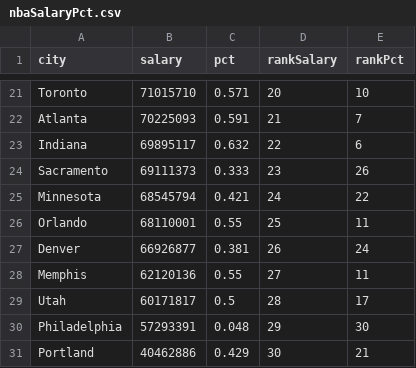
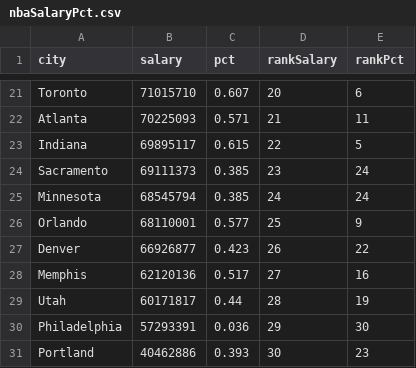
Before and after one commit to yaojenkuo/tibcoDatasets, a CSV file: data/nbaSalaryPct.csv, drawn as a sheet; only a part is shown, gaps mark what is left out; the diff covers the shown part only; the diff names each change by its address in the sheet, - before the commit and + after, or states it on an @@ line.

```diff
--- a/data/nbaSalaryPct.csv
+++ b/data/nbaSalaryPct.csv
-C21 (pct): 0.571
+C21 (pct): 0.607
-E21 (rankPct): 10
+E21 (rankPct): 6
-C22 (pct): 0.591
+C22 (pct): 0.571
-E22 (rankPct): 7
+E22 (rankPct): 11
-C23 (pct): 0.632
+C23 (pct): 0.615
-E23 (rankPct): 6
+E23 (rankPct): 5
-C24 (pct): 0.333
+C24 (pct): 0.385
-E24 (rankPct): 26
+E24 (rankPct): 24
-C25 (pct): 0.421
+C25 (pct): 0.385
-E25 (rankPct): 22
+E25 (rankPct): 24
-C26 (pct): 0.55
+C26 (pct): 0.577
-E26 (rankPct): 11
+E26 (rankPct): 9
-C27 (pct): 0.381
+C27 (pct): 0.423
-E27 (rankPct): 24
+E27 (rankPct): 22
-C28 (pct): 0.55
+C28 (pct): 0.517
-E28 (rankPct): 11
+E28 (rankPct): 16
-C29 (pct): 0.5
+C29 (pct): 0.44
-E29 (rankPct): 17
+E29 (rankPct): 19
-C30 (pct): 0.048
+C30 (pct): 0.036
-C31 (pct): 0.429
+C31 (pct): 0.393
-E31 (rankPct): 21
+E31 (rankPct): 23
```
Also changed, not shown: 32 edited cells elsewhere in this file, 2 other files.
